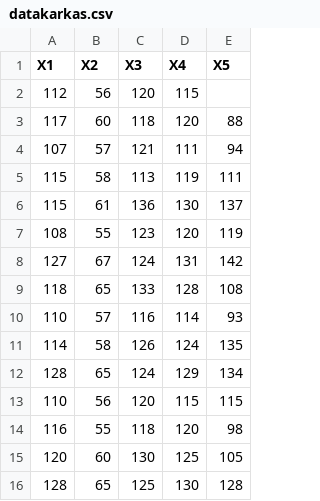
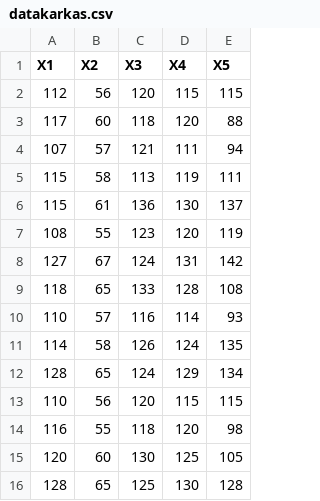
Before and after one commit to SyahdanFimanHuda/datakarkas, a CSV file: datakarkas.csv, drawn as a sheet.

Commit message:
Update datakarkas.csv

```diff
--- a/datakarkas.csv
+++ b/datakarkas.csv
@@ -1,3 +1,3 @@
 X1,X2,X3,X4,X5
-112,56,120,115
+112,56,120,115,115
 117,60,118,120,88
```
